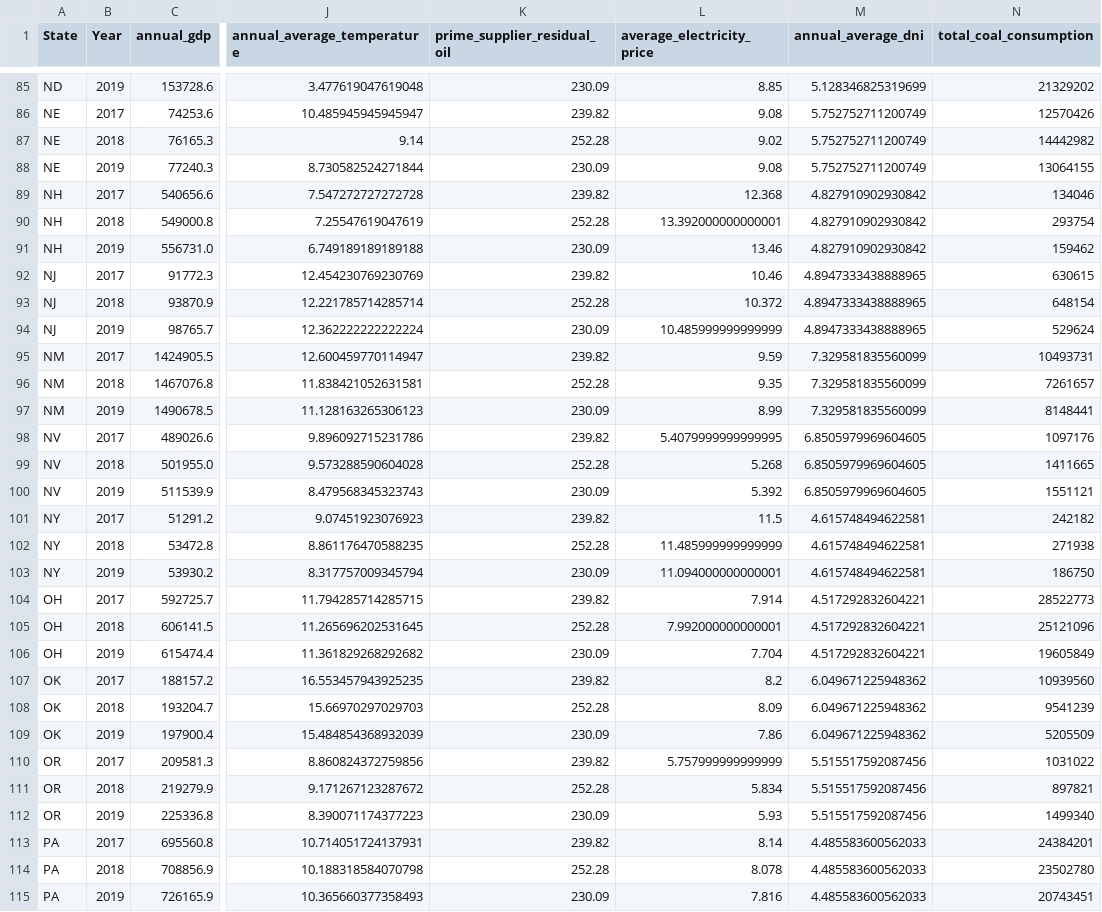
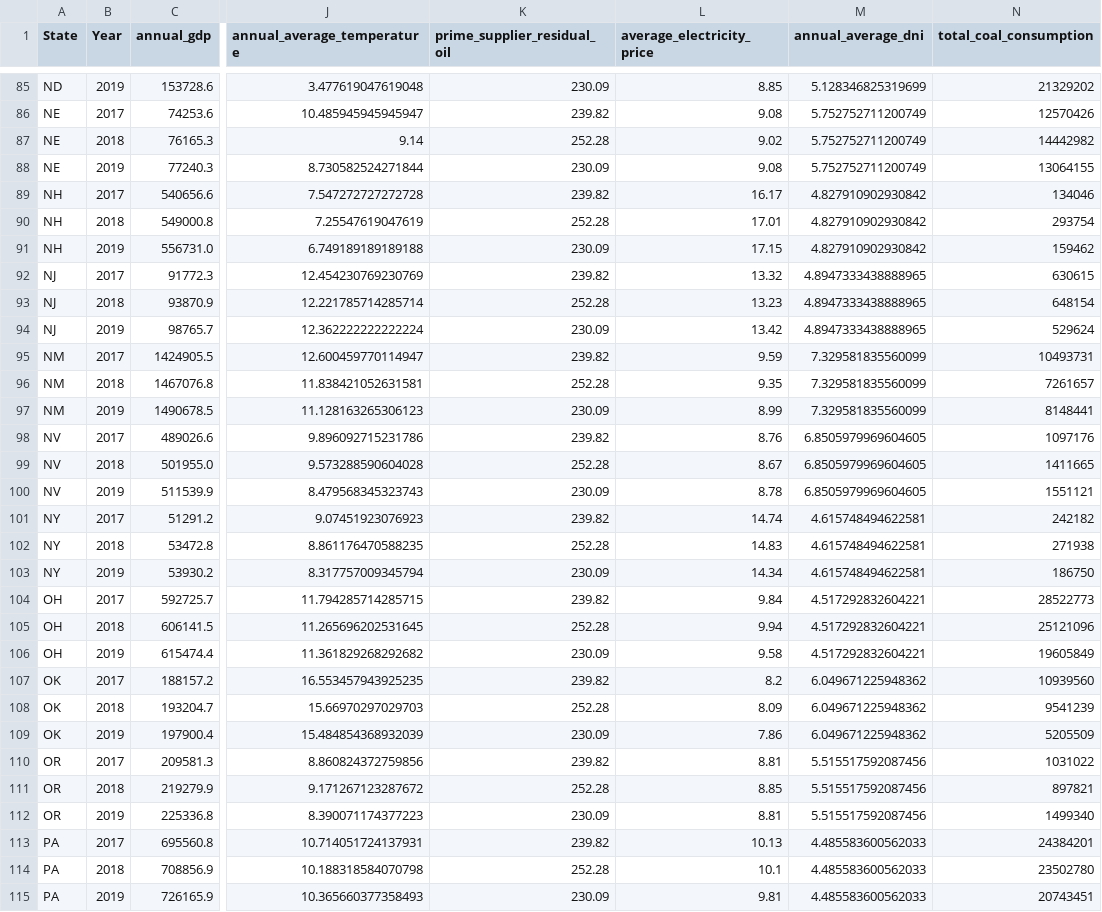
Before and after one commit to nthieu173/renewableEnergy.github.io, a CSV file: consolidated_data_2017_to_2019.csv (was new_consolidated_data_2017_to_2019.csv), drawn as a sheet; only a part is shown, gaps mark what is left out; the diff covers the shown part only; the diff names each change by its address in the sheet, - before the commit and + after, or states it on an @@ line.

```diff
--- a/new_consolidated_data_2017_to_2019.csv
+++ b/consolidated_data_2017_to_2019.csv
-L89 (average_electricity_price): 12.368
+L89 (average_electricity_price): 16.17
-L90 (average_electricity_price): 13.392000000000001
+L90 (average_electricity_price): 17.01
-L91 (average_electricity_price): 13.46
+L91 (average_electricity_price): 17.15
-L92 (average_electricity_price): 10.46
+L92 (average_electricity_price): 13.32
-L93 (average_electricity_price): 10.372
+L93 (average_electricity_price): 13.23
-L94 (average_electricity_price): 10.485999999999999
+L94 (average_electricity_price): 13.42
-L98 (average_electricity_price): 5.4079999999999995
+L98 (average_electricity_price): 8.76
-L99 (average_electricity_price): 5.268
+L99 (average_electricity_price): 8.67
-L100 (average_electricity_price): 5.392
+L100 (average_electricity_price): 8.78
-L101 (average_electricity_price): 11.5
+L101 (average_electricity_price): 14.74
-L102 (average_electricity_price): 11.485999999999999
+L102 (average_electricity_price): 14.83
-L103 (average_electricity_price): 11.094000000000001
+L103 (average_electricity_price): 14.34
-L104 (average_electricity_price): 7.914
+L104 (average_electricity_price): 9.84
-L105 (average_electricity_price): 7.992000000000001
+L105 (average_electricity_price): 9.94
-L106 (average_electricity_price): 7.704
+L106 (average_electricity_price): 9.58
-L110 (average_electricity_price): 5.757999999999999
+L110 (average_electricity_price): 8.81
-L111 (average_electricity_price): 5.834
+L111 (average_electricity_price): 8.85
-L112 (average_electricity_price): 5.93
+L112 (average_electricity_price): 8.81
-L113 (average_electricity_price): 8.14
+L113 (average_electricity_price): 10.13
-L114 (average_electricity_price): 8.078
+L114 (average_electricity_price): 10.1
-L115 (average_electricity_price): 7.816
+L115 (average_electricity_price): 9.81
```
Also changed, not shown: 36 edited cells elsewhere in this file, consolidated_data_1998_to_2016.csv, data/average_electricity_price.csv, 6 other files.
